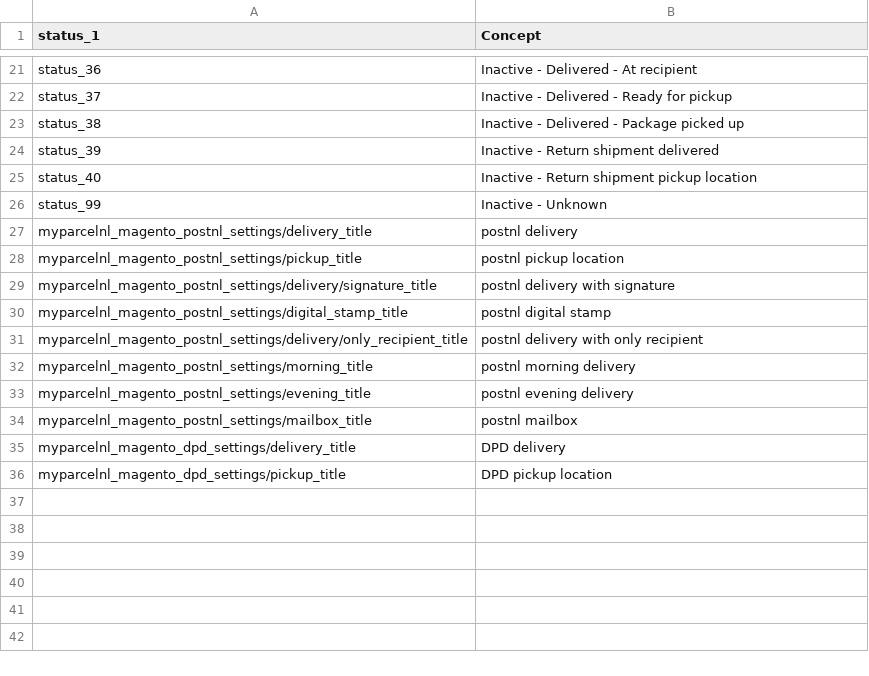
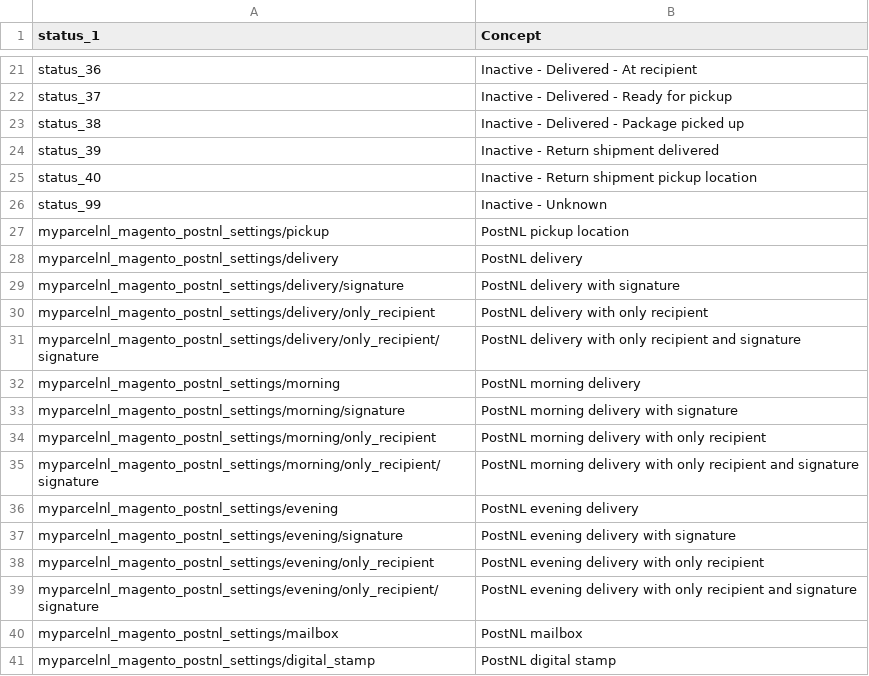
Before and after one commit to myparcelnl/magento, a CSV file: i18n/en_US.csv, drawn as a sheet; only a part is shown, gaps mark what is left out.

```diff
--- a/i18n/en_US.csv
+++ b/i18n/en_US.csv
@@ -26,11 +26,16 @@ status_40,Inactive - Return shipment pickup location
 status_99,Inactive - Unknown
-myparcelnl_magento_postnl_settings/delivery_title, postnl delivery
-myparcelnl_magento_postnl_settings/pickup_title, postnl pickup location
-myparcelnl_magento_postnl_settings/delivery/signature_title, postnl delivery with signature
-myparcelnl_magento_postnl_settings/digital_stamp_title, postnl digital stamp
-myparcelnl_magento_postnl_settings/delivery/only_recipient_title, postnl delivery with only recipient
-myparcelnl_magento_postnl_settings/morning_title, postnl morning delivery
-myparcelnl_magento_postnl_settings/evening_title, postnl evening delivery
-myparcelnl_magento_postnl_settings/mailbox_title, postnl mailbox
-myparcelnl_magento_dpd_settings/delivery_title,  DPD delivery
-myparcelnl_magento_dpd_settings/pickup_title, DPD pickup location
+myparcelnl_magento_postnl_settings/pickup, PostNL pickup location
+myparcelnl_magento_postnl_settings/delivery, PostNL delivery
+myparcelnl_magento_postnl_settings/delivery/signature, PostNL delivery with signature
+myparcelnl_magento_postnl_settings/delivery/only_recipient, PostNL delivery with only recipient
+myparcelnl_magento_postnl_settings/delivery/only_recipient/signature, PostNL delivery with only recipient and signature
+myparcelnl_magento_postnl_settings/morning, PostNL morning delivery
+myparcelnl_magento_postnl_settings/morning/signature, PostNL morning delivery with signature
+myparcelnl_magento_postnl_settings/morning/only_recipient, PostNL morning delivery with only recipient
+myparcelnl_magento_postnl_settings/morning/only_recipient/signature, PostNL morning delivery with only recipient and signature
+myparcelnl_magento_postnl_settings/evening, PostNL evening delivery
+myparcelnl_magento_postnl_settings/evening/signature, PostNL evening delivery with signature
+myparcelnl_magento_postnl_settings/evening/only_recipient, PostNL evening delivery with only recipient
+myparcelnl_magento_postnl_settings/evening/only_recipient/signature, PostNL evening delivery with only recipient and signature
+myparcelnl_magento_postnl_settings/mailbox, PostNL mailbox
+myparcelnl_magento_postnl_settings/digital_stamp, PostNL digital stamp
```
Also changed, not shown: 5 other files.
